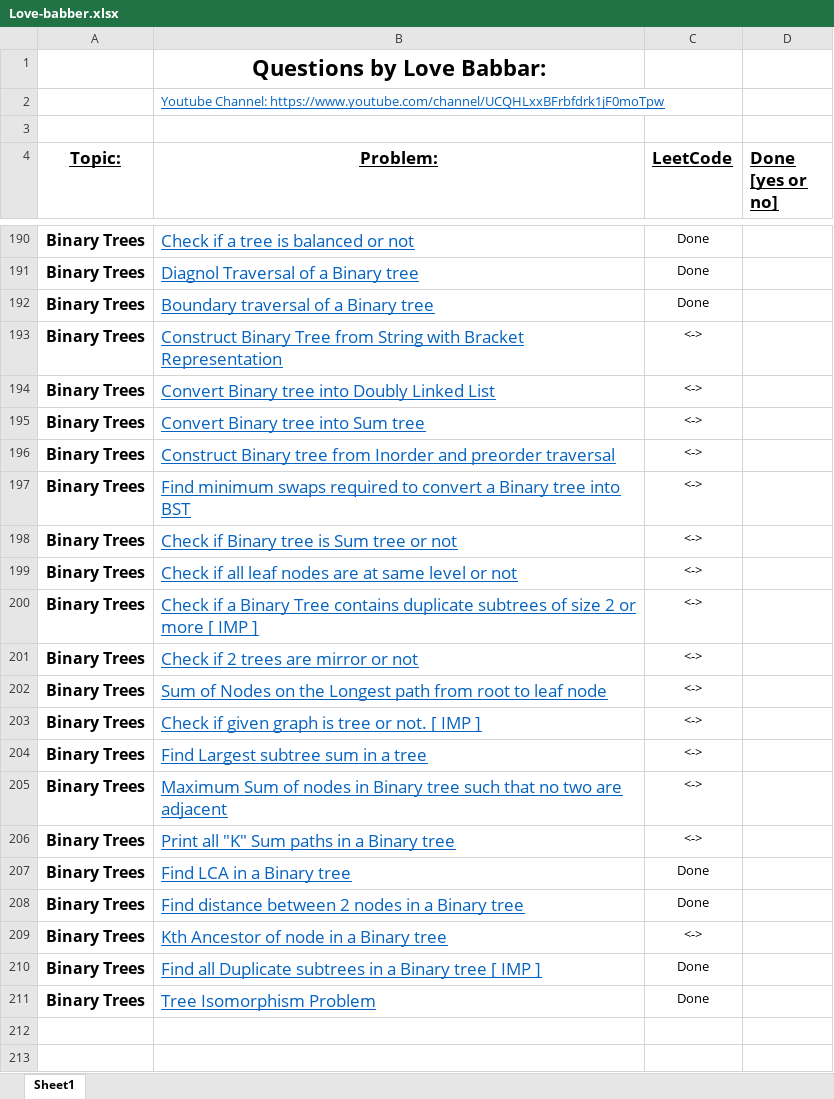
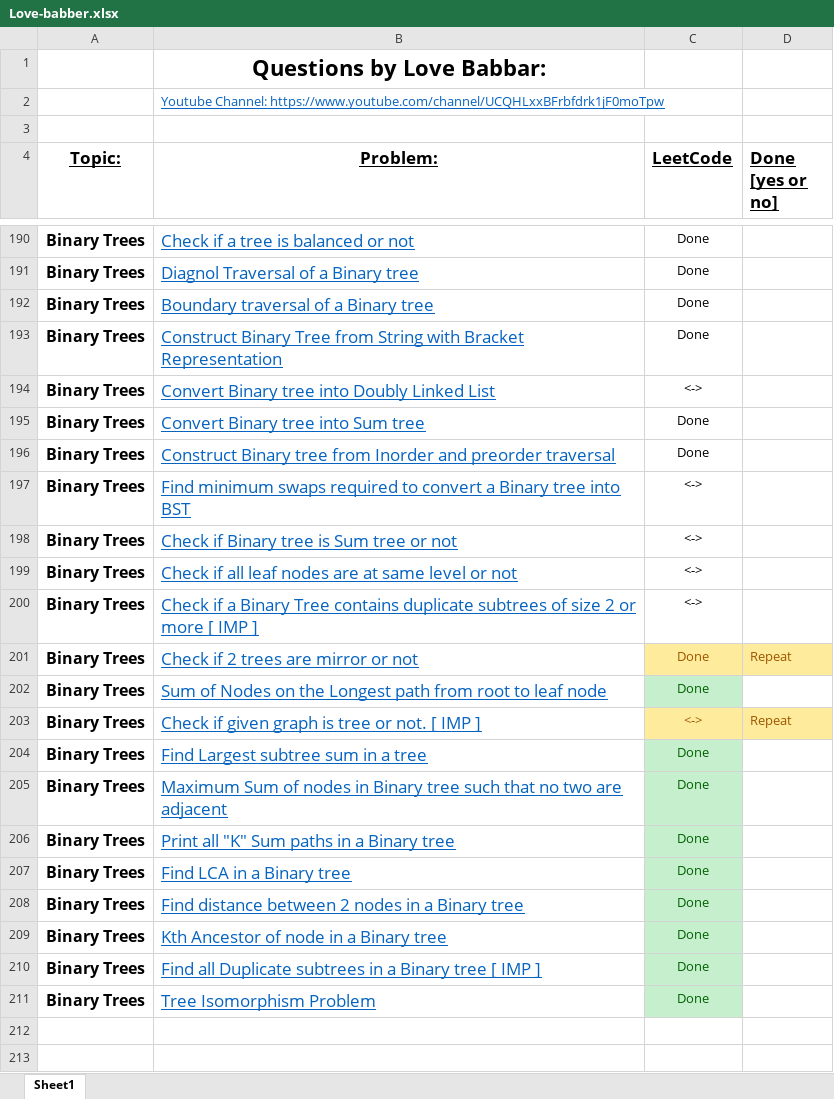
Before and after one commit to Nik4Furi/dsa_sheets_solve, an Excel workbook: Love-babber.xlsx, sheet Sheet1, drawn as a sheet; only a part is shown, gaps mark what is left out; values as stored, in another font and other column widths than the file's, no borders; conditional formats not drawn; the diff names each change by its address in the sheet, - before the commit and + after, or states it on an @@ line.

Commit message:
Day-14, Doing tree questions D-7

```diff
--- a/Love-babber.xlsx (sheet Sheet1)
+++ b/Love-babber.xlsx (sheet Sheet1)
-C193 (LeetCode): <->
+C193 (LeetCode): Done
-C195:C196 (LeetCode): <->
+C195:C196 (LeetCode): Done
-C201:C202 (LeetCode): <->
+C201:C202 (LeetCode): Done
-C201:D201 fill: none
+C201:D201 fill: #FFEB9C
-C201 text colour: black
+C201 text colour: #9C5700
-D201 (Done [yes or no]): (empty)
+D201 (Done [yes or no]): Repeat
@@ C202 fill: none → #C6EFCE, text colour: black → #006100 @@
-C203:D203 fill: none
+C203:D203 fill: #FFEB9C
-C203 text colour: black
+C203 text colour: #9C5700
-D203 (Done [yes or no]): (empty)
+D203 (Done [yes or no]): Repeat
-C204:C206 (LeetCode): <->
+C204:C206 (LeetCode): Done
@@ C204:C211 fill: none → #C6EFCE, text colour: black → #006100 @@
-C209 (LeetCode): <->
+C209 (LeetCode): Done
```
